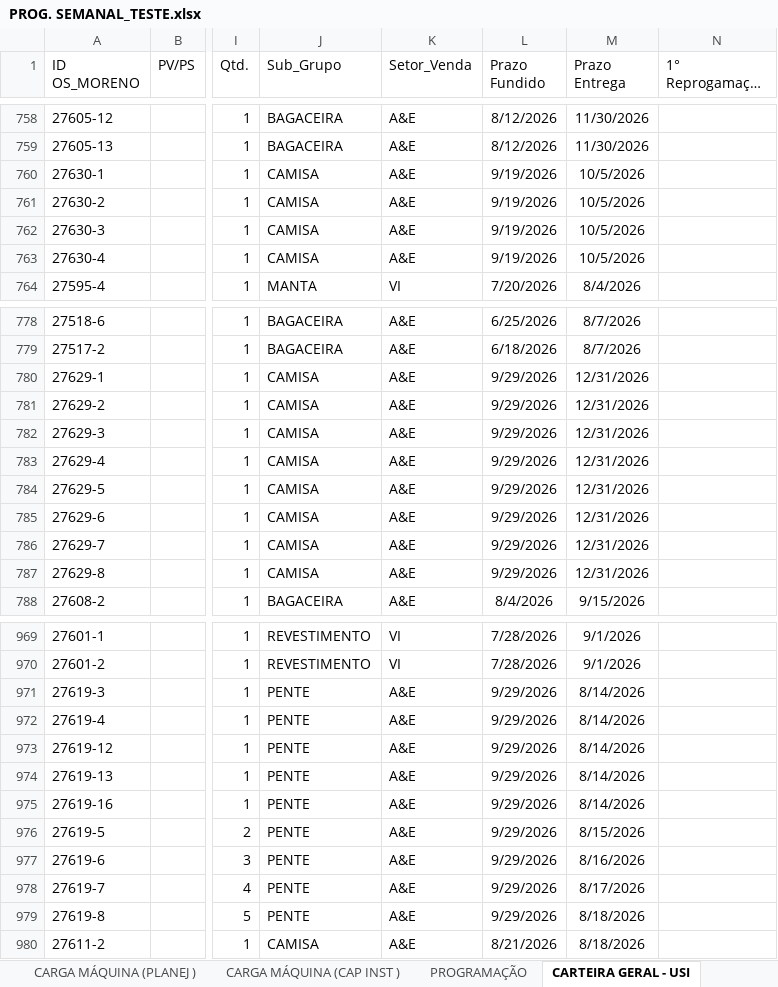
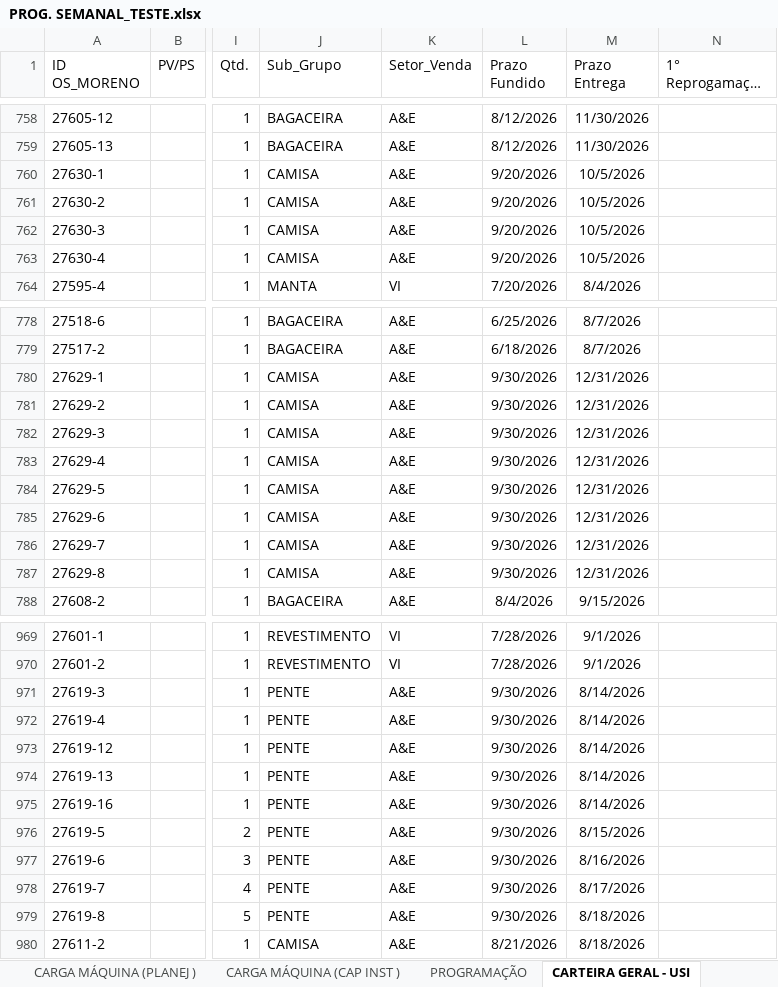
Before and after one commit to gilmarcosta2812200-hash/Progr_MECAL.html, an Excel workbook: PROG. SEMANAL_TESTE.xlsx, sheet CARTEIRA GERAL - USI, drawn as a sheet; only a part is shown, gaps mark what is left out; long unchanged cells end in …; values as stored, in another font and other column widths than the file's, no borders; table styles not drawn; the diff covers the shown part only; the diff names each change by its address in the sheet, - before the commit and + after, or states it on an @@ line.

```diff
--- a/PROG. SEMANAL_TESTE.xlsx (sheet CARTEIRA GERAL - USI)
+++ b/PROG. SEMANAL_TESTE.xlsx (sheet CARTEIRA GERAL - USI)
-L760:L763 (Prazo Fundido): 9/19/2026
+L760:L763 (Prazo Fundido): 9/20/2026
-L780:L787 (Prazo Fundido): 9/29/2026
+L780:L787 (Prazo Fundido): 9/30/2026
-L971:L979 (Prazo Fundido): 9/29/2026
+L971:L979 (Prazo Fundido): 9/30/2026
```
Also changed, not shown: 10 edited cells elsewhere in this sheet, sheet BASE, sheet PROGRAMAÇÃO, sheet CARGA MÁQUINA (CAP INST ), sheet CARGA MÁQUINA (PLANEJ ).
